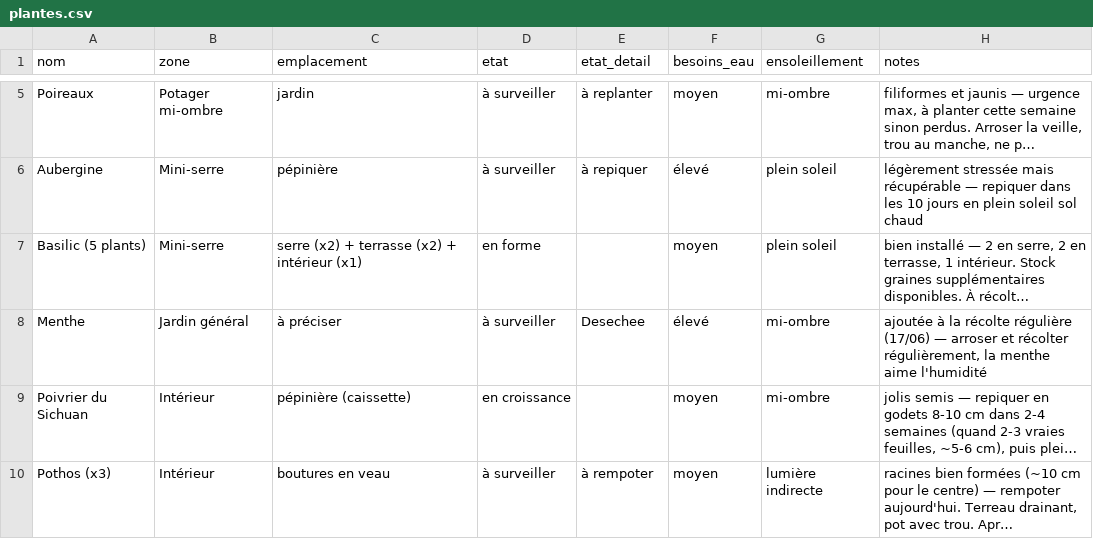
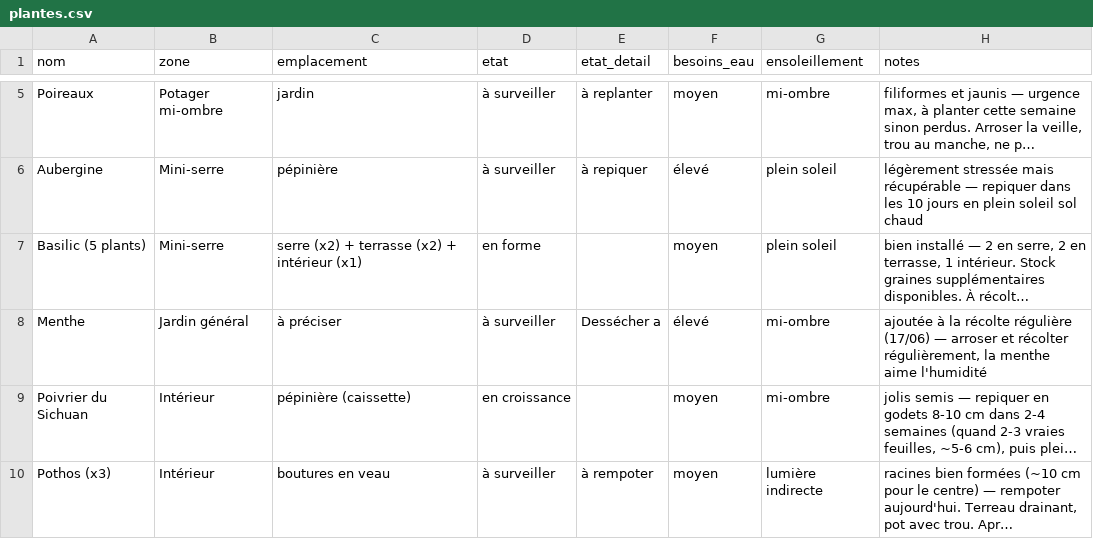
Before and after one commit to leblanctiphaine-px/Jardin, a CSV file: plantes.csv, drawn as a sheet; only a part is shown, gaps mark what is left out; long unchanged cells end in …; the diff names each change by its address in the sheet, - before the commit and + after, or states it on an @@ line.

Commit message:
Plantes : modifier Menthe

```diff
--- a/plantes.csv
+++ b/plantes.csv
-E8 (etat_detail): Desechee
+E8 (etat_detail): Dessécher a
```
